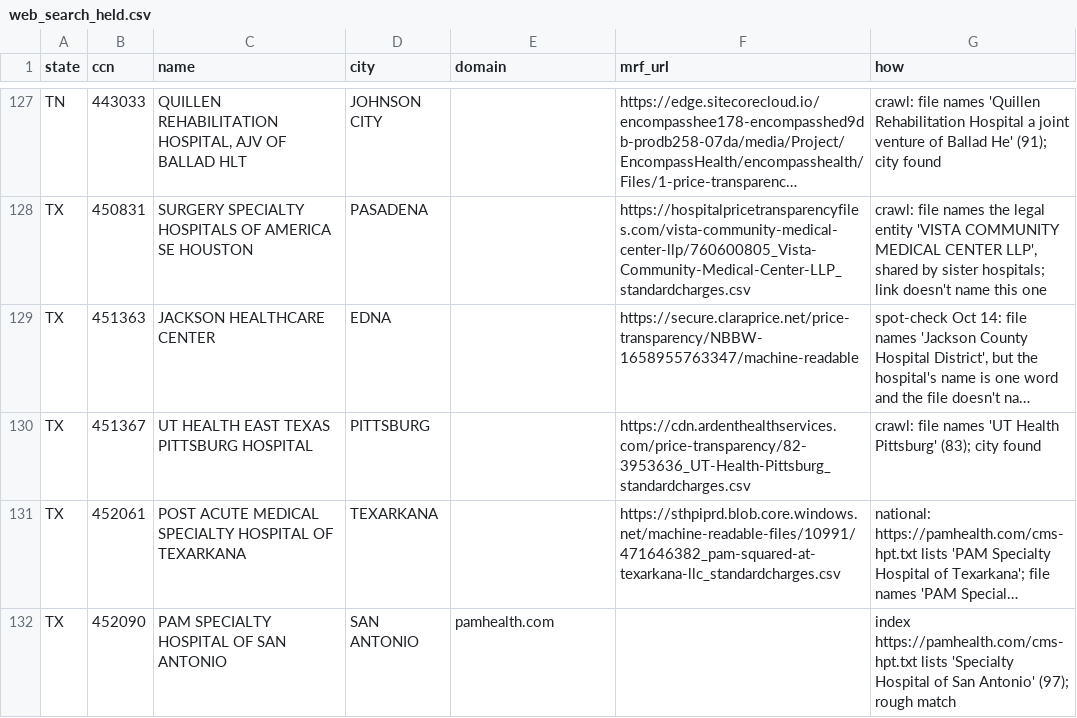
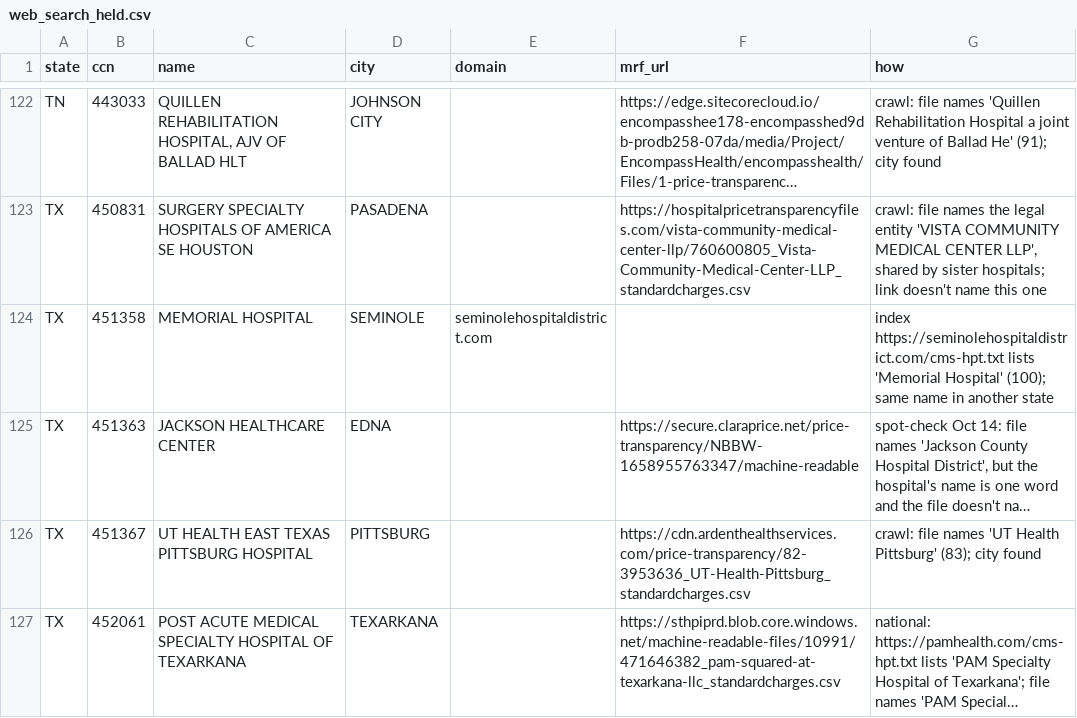
Before and after one commit to betsyflickinger-max/files.healthcare_price-files-bot, a CSV file: data/web_search_held.csv, drawn as a sheet; only a part is shown, gaps mark what is left out; the shorter side is filled out with more unchanged rows; long unchanged cells end in …; the diff covers the shown part only; the diff names each change by its address in the sheet, - before the commit and + after, or states it on an @@ line.

Commit message:
Web search for missing price files 2026-10-22: done: searched 172 hospitals; found 145, held 9 for a hand check, not found 16, errors 1. 298 web searches, 234 page fetches, 8,767,608 tokens in / 187,617 out: about $12.69 ($0.074 per hospital); lef

```diff
--- a/data/web_search_held.csv
+++ b/data/web_search_held.csv
+row 124: TX | 451358 | MEMORIAL HOSPITAL | SEMINOLE | seminolehospitaldistrict.com |  | index https://seminolehospitaldistrict.com/cms-hpt.txt lists 'Memorial Hospital' (100); same name in another state
```
Also changed, not shown: 8 added rows and 16 removed rows elsewhere in this file, 2 other files.
